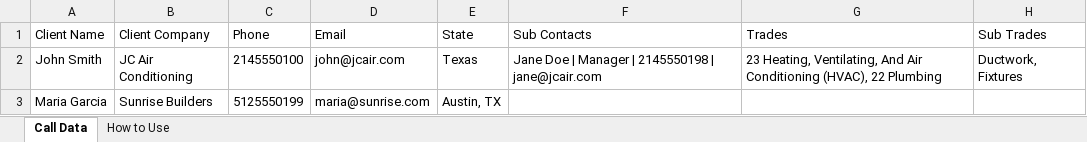
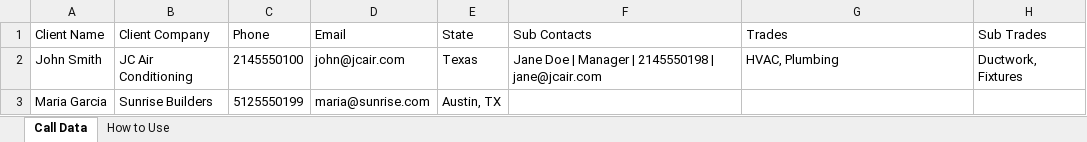
Before and after one commit to sajawalbaig007/Bidaxis-CRM, an Excel workbook: frontend/public/upload-templates/CRM-Call-Data-Template.xlsx, sheet Call Data, drawn as a sheet; values as stored, in another font and other column widths than the file's, no borders; the diff names each change by its address in the sheet, - before the commit and + after, or states it on an @@ line.

```diff
--- a/frontend/public/upload-templates/CRM-Call-Data-Template.xlsx (sheet Call Data)
+++ b/frontend/public/upload-templates/CRM-Call-Data-Template.xlsx (sheet Call Data)
-G2 (Trades): 23 Heating, Ventilating, And Air Conditioning (HVAC), 22 Plumbing
+G2 (Trades): HVAC, Plumbing
```
Also changed, not shown: sheet How to Use, frontend/public/upload-templates/CRM-Active-Projects-Template.xlsx, frontend/public/upload-templates/CRM-Important-Clients-Template.xlsx, 11 other files.
